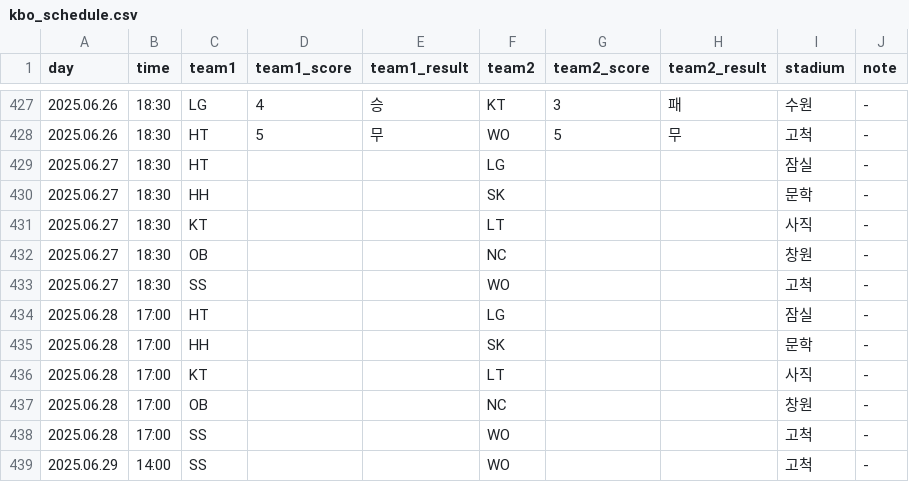
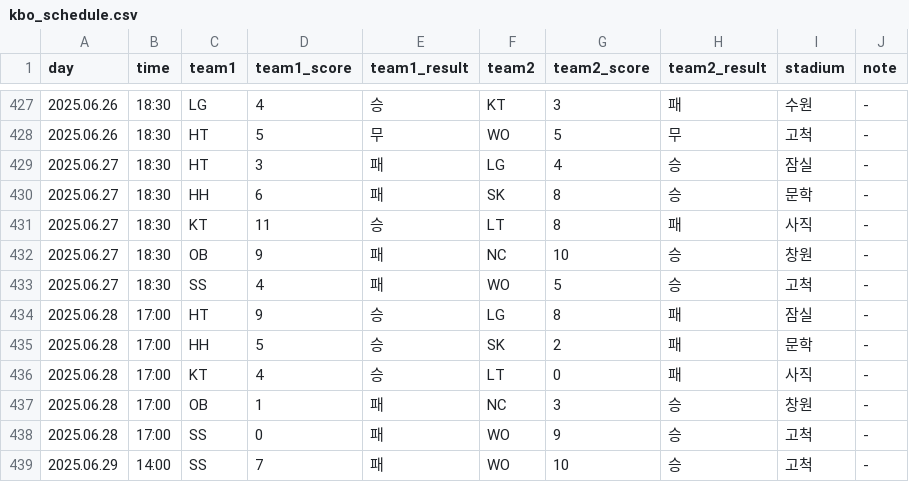
Before and after one commit to rladbstlr87/tothe_ballpark, a CSV file: data/kbo_schedule.csv, drawn as a sheet; only a part is shown, gaps mark what is left out; the diff covers the shown part only.

```diff
--- a/data/kbo_schedule.csv
+++ b/data/kbo_schedule.csv
@@ -428,12 +428,12 @@
 2025.06.26,18:30,HT,5,무,WO,5,무,고척,-
-2025.06.27,18:30,HT,,,LG,,,잠실,-
-2025.06.27,18:30,HH,,,SK,,,문학,-
-2025.06.27,18:30,KT,,,LT,,,사직,-
-2025.06.27,18:30,OB,,,NC,,,창원,-
-2025.06.27,18:30,SS,,,WO,,,고척,-
-2025.06.28,17:00,HT,,,LG,,,잠실,-
-2025.06.28,17:00,HH,,,SK,,,문학,-
-2025.06.28,17:00,KT,,,LT,,,사직,-
-2025.06.28,17:00,OB,,,NC,,,창원,-
-2025.06.28,17:00,SS,,,WO,,,고척,-
-2025.06.29,14:00,SS,,,WO,,,고척,-
+2025.06.27,18:30,HT,3,패,LG,4,승,잠실,-
+2025.06.27,18:30,HH,6,패,SK,8,승,문학,-
+2025.06.27,18:30,KT,11,승,LT,8,패,사직,-
+2025.06.27,18:30,OB,9,패,NC,10,승,창원,-
+2025.06.27,18:30,SS,4,패,WO,5,승,고척,-
+2025.06.28,17:00,HT,9,승,LG,8,패,잠실,-
+2025.06.28,17:00,HH,5,승,SK,2,패,문학,-
+2025.06.28,17:00,KT,4,승,LT,0,패,사직,-
+2025.06.28,17:00,OB,1,패,NC,3,승,창원,-
+2025.06.28,17:00,SS,0,패,WO,9,승,고척,-
+2025.06.29,14:00,SS,7,패,WO,10,승,고척,-
```
Also changed, not shown: 16 edited cells elsewhere in this file, data/all_hitter_stats.csv, data/all_pitcher_stats.csv, 10 other files.
